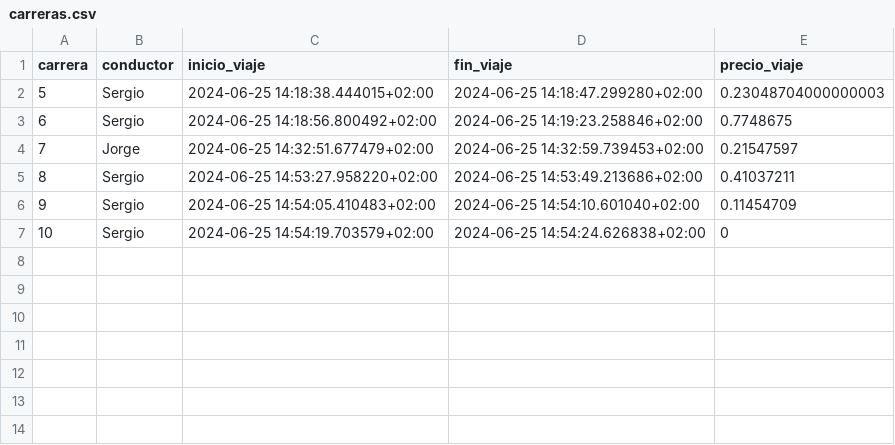
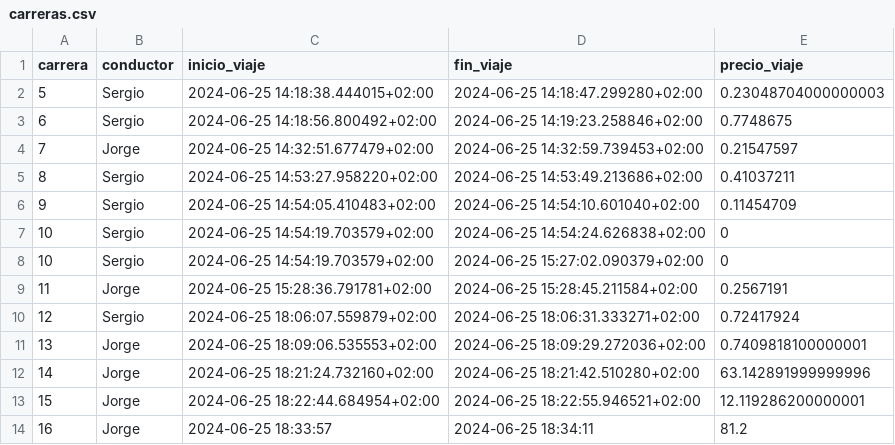
Before and after one commit to AI-School-F5-P3/Grupo2_Taxi, a CSV file: app_taxi/carreras.csv, drawn as a sheet.

```diff
--- a/app_taxi/carreras.csv
+++ b/app_taxi/carreras.csv
@@ -7 +7,8 @@ carrera,conductor,inicio_viaje,fin_viaje,precio_viaje
 10,Sergio,2024-06-25 14:54:19.703579+02:00,2024-06-25 14:54:24.626838+02:00,0
+10,Sergio,2024-06-25 14:54:19.703579+02:00,2024-06-25 15:27:02.090379+02:00,0
+11,Jorge,2024-06-25 15:28:36.791781+02:00,2024-06-25 15:28:45.211584+02:00,0.2567191
+12,Sergio,2024-06-25 18:06:07.559879+02:00,2024-06-25 18:06:31.333271+02:00,0.72417924
+13,Jorge,2024-06-25 18:09:06.535553+02:00,2024-06-25 18:09:29.272036+02:00,0.7409818100000001
+14,Jorge,2024-06-25 18:21:24.732160+02:00,2024-06-25 18:21:42.510280+02:00,63.142891999999996
+15,Jorge,2024-06-25 18:22:44.684954+02:00,2024-06-25 18:22:55.946521+02:00,12.119286200000001
+16,Jorge,2024-06-25 18:33:57,2024-06-25 18:34:11,81.2
```
Also changed, not shown: 4 other files.
